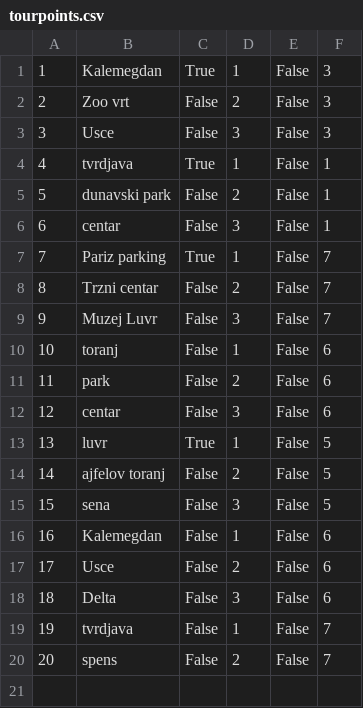
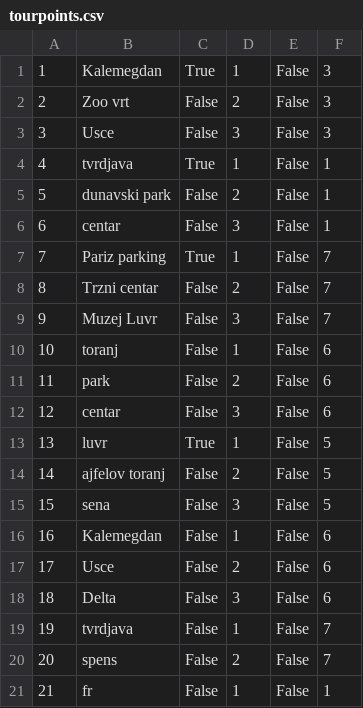
Before and after one commit to HelenaJovic/SIMS-Projekat, a CSV file: InitialProject/InitialProject/Resources/Data/tourpoints.csv, drawn as a sheet.

```diff
--- a/InitialProject/InitialProject/Resources/Data/tourpoints.csv
+++ b/InitialProject/InitialProject/Resources/Data/tourpoints.csv
@@ -20 +20,2 @@
 20|spens|False|2|False|7
+21|fr|False|1|False|1
```
Also changed, not shown: InitialProject/InitialProject/Resources/Data/images.csv, 10 other files.
